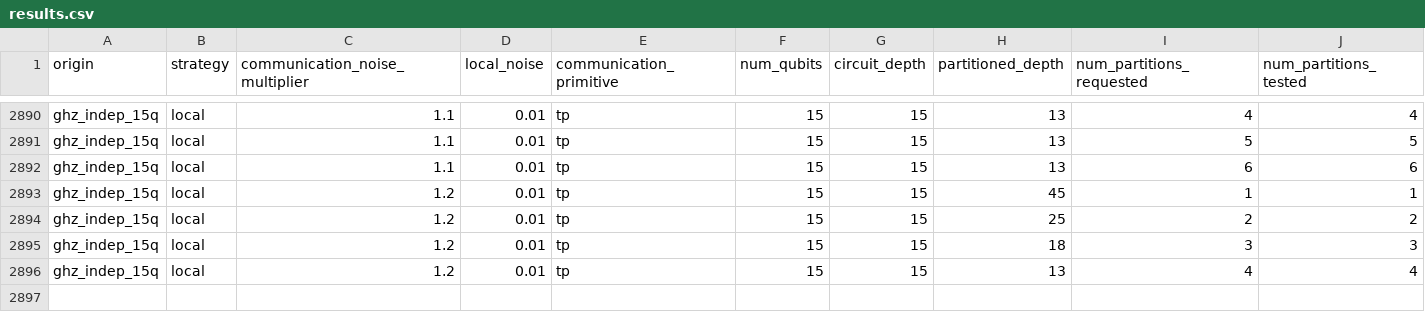
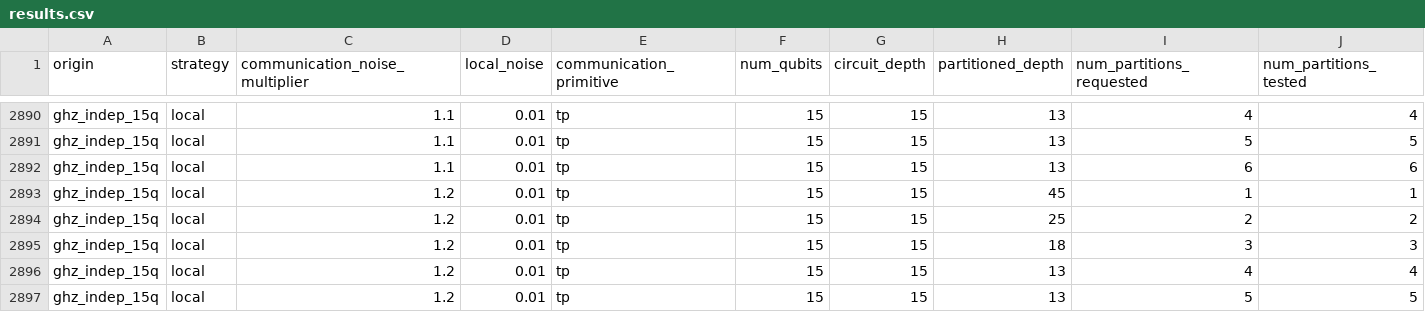
Before and after one commit to grageragarces/ZNE-DQC, a CSV file: results.csv, drawn as a sheet; only a part is shown, gaps mark what is left out; rows hold the shown columns only; the diff names each change by its address in the sheet, - before the commit and + after, or states it on an @@ line.

Commit message:
more data 15 run (2 ago broken)

```diff
--- a/results.csv
+++ b/results.csv
+row 2897: ghz_indep_15q | local | 1.2 | 0.01 | tp | 15 | 15 | 13 | 5 | 5
```
Also changed, not shown: 1 other file.
